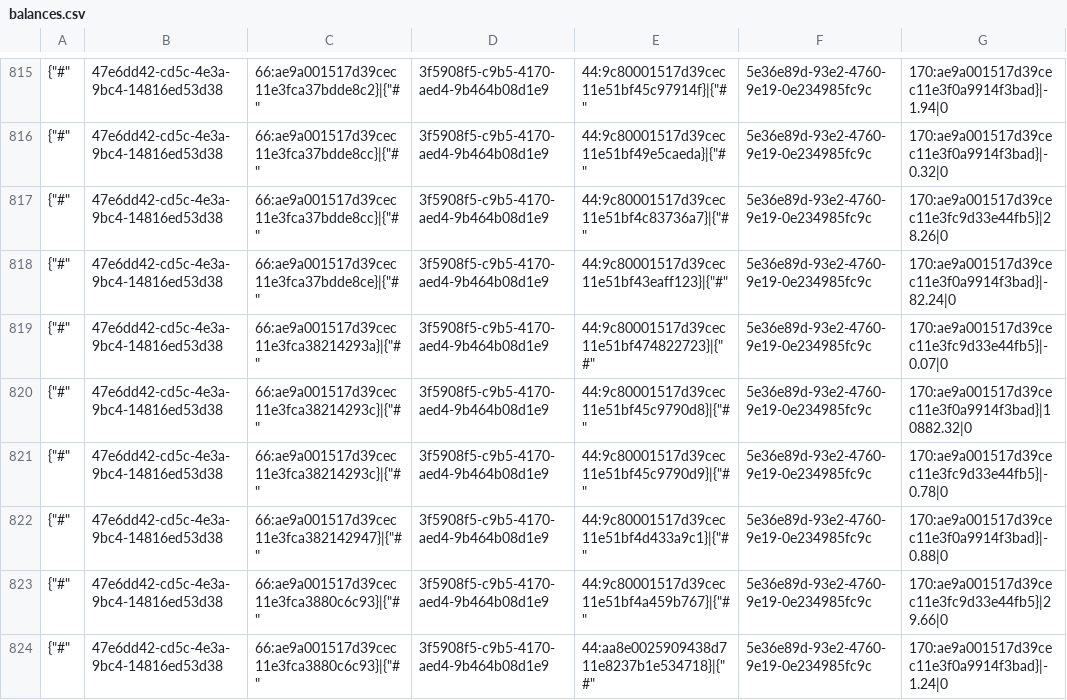
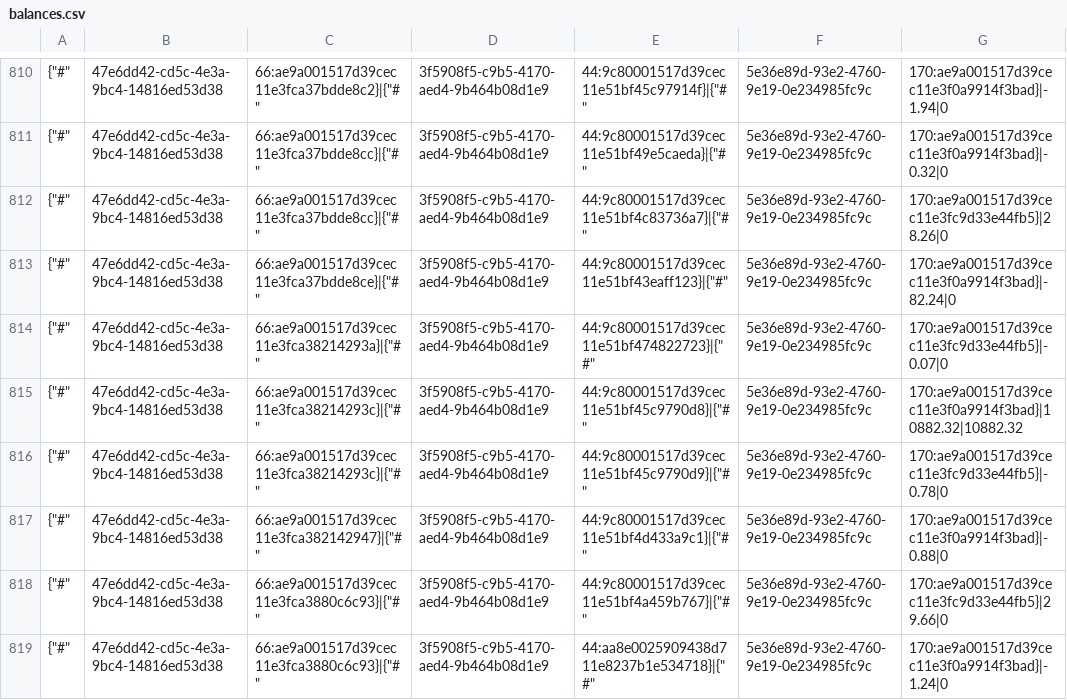
Before and after one commit to TorsionGroup/decort_shop, a CSV file: decort_shop/shop/load_data/cache/balances.csv, drawn as a sheet; only a part is shown, gaps mark what is left out; the diff covers the shown part only.

```diff
--- a/decort_shop/shop/load_data/cache/balances.csv
+++ b/decort_shop/shop/load_data/cache/balances.csv
@@ -819,3 +814,3 @@
 {"#",47e6dd42-cd5c-4e3a-9bc4-14816ed53d38,66:ae9a001517d39cec11e3fca38214293a}|{"#",3f5908f5-c9b5-4170-aed4-9b464b08d1e9,44:9c80001517d39cec11e51bf474822723}|{"#",5e36e89d-93e2-4760-9e19-0e234985fc9c,170:ae9a001517d39cec11e3fc9d33e44fb5}|-0.07|0
-{"#",47e6dd42-cd5c-4e3a-9bc4-14816ed53d38,66:ae9a001517d39cec11e3fca38214293c}|{"#",3f5908f5-c9b5-4170-aed4-9b464b08d1e9,44:9c80001517d39cec11e51bf45c9790d8}|{"#",5e36e89d-93e2-4760-9e19-0e234985fc9c,170:ae9a001517d39cec11e3f0a9914f3bad}|10882.32|0
+{"#",47e6dd42-cd5c-4e3a-9bc4-14816ed53d38,66:ae9a001517d39cec11e3fca38214293c}|{"#",3f5908f5-c9b5-4170-aed4-9b464b08d1e9,44:9c80001517d39cec11e51bf45c9790d8}|{"#",5e36e89d-93e2-4760-9e19-0e234985fc9c,170:ae9a001517d39cec11e3f0a9914f3bad}|10882.32|10882.32
 {"#",47e6dd42-cd5c-4e3a-9bc4-14816ed53d38,66:ae9a001517d39cec11e3fca38214293c}|{"#",3f5908f5-c9b5-4170-aed4-9b464b08d1e9,44:9c80001517d39cec11e51bf45c9790d9}|{"#",5e36e89d-93e2-4760-9e19-0e234985fc9c,170:ae9a001517d39cec11e3fc9d33e44fb5}|-0.78|0
```
Also changed, not shown: 5 removed rows and 28 edited cells elsewhere in this file, decort_shop/shop/load_data/cache/deficit.csv, decort_shop/shop/load_data/cache/dropshipping_wallet.csv, 10 other files.
